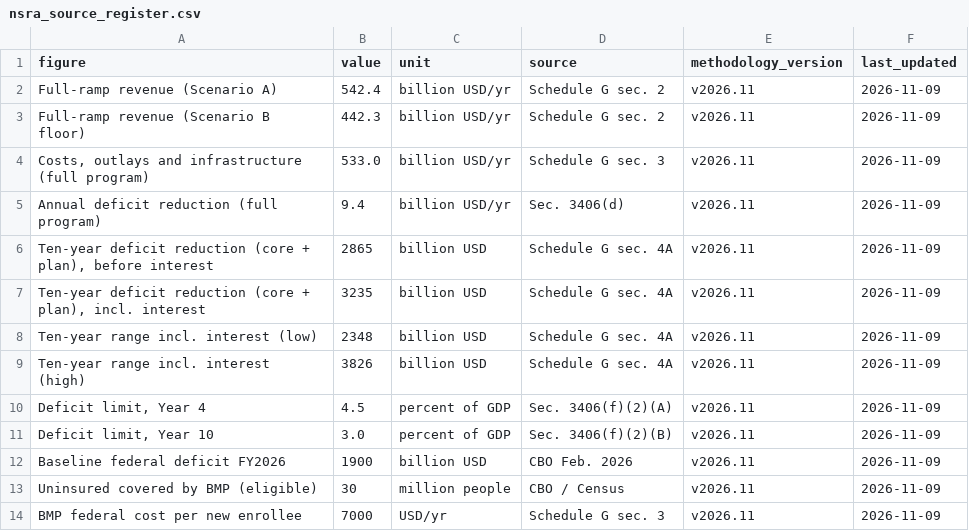
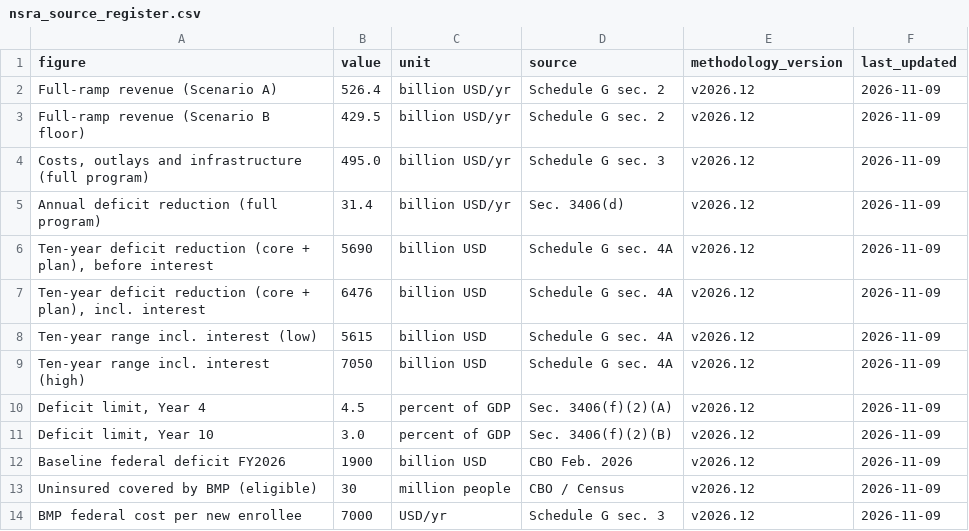
Before and after one commit to americanvault/theamericandeal, a CSV file: data/nsra_source_register.csv, drawn as a sheet.

Commit message:
Data: source register

```diff
--- a/data/nsra_source_register.csv
+++ b/data/nsra_source_register.csv
@@ -1,14 +1,14 @@
 figure,value,unit,source,methodology_version,last_updated
-Full-ramp revenue (Scenario A),542.4,billion USD/yr,Schedule G sec. 2,v2026.11,2026-11-09
-Full-ramp revenue (Scenario B floor),442.3,billion USD/yr,Schedule G sec. 2,v2026.11,2026-11-09
-"Costs, outlays and infrastructure (full program)",533.0,billion USD/yr,Schedule G sec. 3,v2026.11,2026-11-09
-Annual deficit reduction (full program),9.4,billion USD/yr,Sec. 3406(d),v2026.11,2026-11-09
-"Ten-year deficit reduction (core + plan), before interest",2865,billion USD,Schedule G sec. 4A,v2026.11,2026-11-09
-"Ten-year deficit reduction (core + plan), incl. interest",3235,billion USD,Schedule G sec. 4A,v2026.11,2026-11-09
-Ten-year range incl. interest (low),2348,billion USD,Schedule G sec. 4A,v2026.11,2026-11-09
-Ten-year range incl. interest (high),3826,billion USD,Schedule G sec. 4A,v2026.11,2026-11-09
-"Deficit limit, Year 4",4.5,percent of GDP,Sec. 3406(f)(2)(A),v2026.11,2026-11-09
-"Deficit limit, Year 10",3.0,percent of GDP,Sec. 3406(f)(2)(B),v2026.11,2026-11-09
-Baseline federal deficit FY2026,1900,billion USD,CBO Feb. 2026,v2026.11,2026-11-09
-Uninsured covered by BMP (eligible),30,million people,CBO / Census,v2026.11,2026-11-09
-BMP federal cost per new enrollee,7000,USD/yr,Schedule G sec. 3,v2026.11,2026-11-09
+Full-ramp revenue (Scenario A),526.4,billion USD/yr,Schedule G sec. 2,v2026.12,2026-11-09
+Full-ramp revenue (Scenario B floor),429.5,billion USD/yr,Schedule G sec. 2,v2026.12,2026-11-09
+"Costs, outlays and infrastructure (full program)",495.0,billion USD/yr,Schedule G sec. 3,v2026.12,2026-11-09
+Annual deficit reduction (full program),31.4,billion USD/yr,Sec. 3406(d),v2026.12,2026-11-09
+"Ten-year deficit reduction (core + plan), before interest",5690,billion USD,Schedule G sec. 4A,v2026.12,2026-11-09
+"Ten-year deficit reduction (core + plan), incl. interest",6476,billion USD,Schedule G sec. 4A,v2026.12,2026-11-09
+Ten-year range incl. interest (low),5615,billion USD,Schedule G sec. 4A,v2026.12,2026-11-09
+Ten-year range incl. interest (high),7050,billion USD,Schedule G sec. 4A,v2026.12,2026-11-09
+"Deficit limit, Year 4",4.5,percent of GDP,Sec. 3406(f)(2)(A),v2026.12,2026-11-09
+"Deficit limit, Year 10",3.0,percent of GDP,Sec. 3406(f)(2)(B),v2026.12,2026-11-09
+Baseline federal deficit FY2026,1900,billion USD,CBO Feb. 2026,v2026.12,2026-11-09
+Uninsured covered by BMP (eligible),30,million people,CBO / Census,v2026.12,2026-11-09
+BMP federal cost per new enrollee,7000,USD/yr,Schedule G sec. 3,v2026.12,2026-11-09
```
